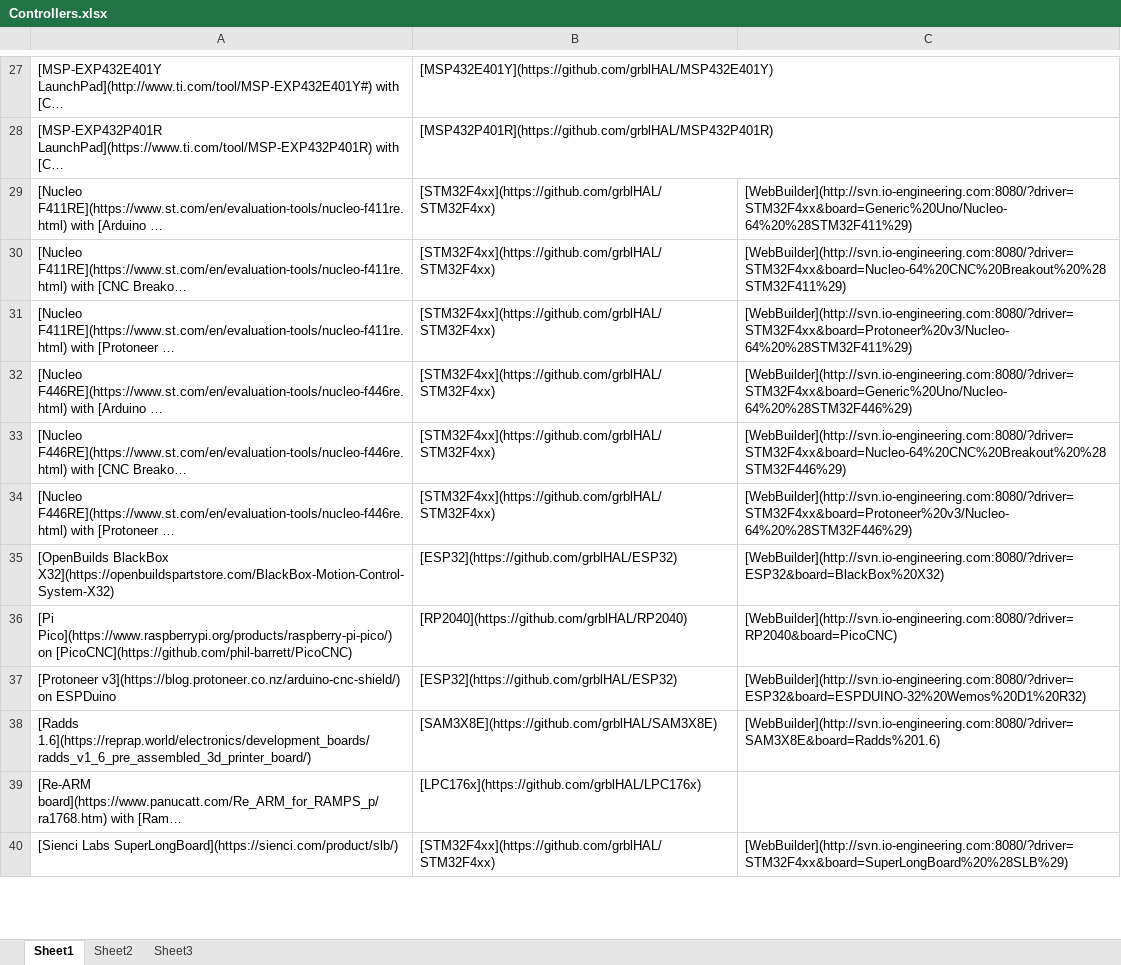
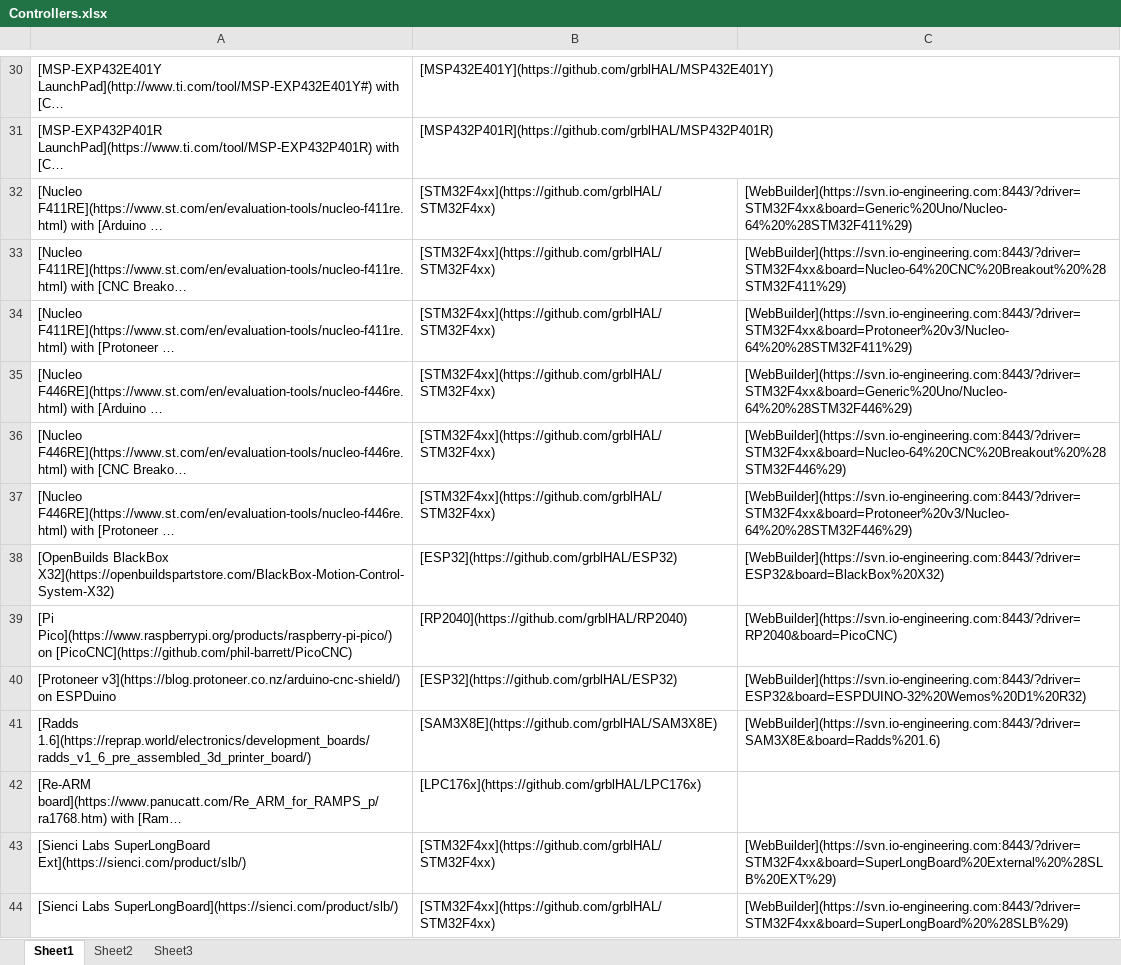
Before and after one commit to grblHAL/Controllers, an Excel workbook: Controllers.xlsx, sheet Sheet1, drawn as a sheet; only a part is shown, gaps mark what is left out; long unchanged cells end in …; values as stored, in another font and other column widths than the file's, no borders; addresses are those after the commit; the diff covers the shown part only; the diff names each change by its address in the sheet, - before the commit and + after, or states it on an @@ line.

```diff
--- a/Controllers.xlsx (sheet Sheet1)
+++ b/Controllers.xlsx (sheet Sheet1)
-C32: [WebBuilder](http://svn.io-engineering.com:8080/?driver=STM32F4xx&board=Generic%20Uno/Nucleo-64%20%28STM32F411%29)
+C32: [WebBuilder](https://svn.io-engineering.com:8443/?driver=STM32F4xx&board=Generic%20Uno/Nucleo-64%20%28STM32F411%29)
-C33: [WebBuilder](http://svn.io-engineering.com:8080/?driver=STM32F4xx&board=Nucleo-64%20CNC%20Breakout%20%28STM32F411%29)
+C33: [WebBuilder](https://svn.io-engineering.com:8443/?driver=STM32F4xx&board=Nucleo-64%20CNC%20Breakout%20%28STM32F411%29)
-C34: [WebBuilder](http://svn.io-engineering.com:8080/?driver=STM32F4xx&board=Protoneer%20v3/Nucleo-64%20%28STM32F411%29)
+C34: [WebBuilder](https://svn.io-engineering.com:8443/?driver=STM32F4xx&board=Protoneer%20v3/Nucleo-64%20%28STM32F411%29)
-C35: [WebBuilder](http://svn.io-engineering.com:8080/?driver=STM32F4xx&board=Generic%20Uno/Nucleo-64%20%28STM32F446%29)
+C35: [WebBuilder](https://svn.io-engineering.com:8443/?driver=STM32F4xx&board=Generic%20Uno/Nucleo-64%20%28STM32F446%29)
-C36: [WebBuilder](http://svn.io-engineering.com:8080/?driver=STM32F4xx&board=Nucleo-64%20CNC%20Breakout%20%28STM32F446%29)
+C36: [WebBuilder](https://svn.io-engineering.com:8443/?driver=STM32F4xx&board=Nucleo-64%20CNC%20Breakout%20%28STM32F446%29)
-C37: [WebBuilder](http://svn.io-engineering.com:8080/?driver=STM32F4xx&board=Protoneer%20v3/Nucleo-64%20%28STM32F446%29)
+C37: [WebBuilder](https://svn.io-engineering.com:8443/?driver=STM32F4xx&board=Protoneer%20v3/Nucleo-64%20%28STM32F446%29)
-C38: [WebBuilder](http://svn.io-engineering.com:8080/?driver=ESP32&board=BlackBox%20X32)
+C38: [WebBuilder](https://svn.io-engineering.com:8443/?driver=ESP32&board=BlackBox%20X32)
-C39: [WebBuilder](http://svn.io-engineering.com:8080/?driver=RP2040&board=PicoCNC)
+C39: [WebBuilder](https://svn.io-engineering.com:8443/?driver=RP2040&board=PicoCNC)
-C40: [WebBuilder](http://svn.io-engineering.com:8080/?driver=ESP32&board=ESPDUINO-32%20Wemos%20D1%20R32)
+C40: [WebBuilder](https://svn.io-engineering.com:8443/?driver=ESP32&board=ESPDUINO-32%20Wemos%20D1%20R32)
-C41: [WebBuilder](http://svn.io-engineering.com:8080/?driver=SAM3X8E&board=Radds%201.6)
+C41: [WebBuilder](https://svn.io-engineering.com:8443/?driver=SAM3X8E&board=Radds%201.6)
+row 43: [Sienci Labs SuperLongBoard Ext](https://sienci.com/product/slb/) | [STM32F4xx](https://github.com/grblHAL/STM32F4xx) | [WebBuilder](https://svn.io-engineering.com:8443/?driver=STM32F4xx&board=SuperLongBoard%20External%20%28SLB%20EXT%29)
-C44: [WebBuilder](http://svn.io-engineering.com:8080/?driver=STM32F4xx&board=SuperLongBoard%20%28SLB%29)
+C44: [WebBuilder](https://svn.io-engineering.com:8443/?driver=STM32F4xx&board=SuperLongBoard%20%28SLB%29)
```
Also changed, not shown: 3 added rows and 26 edited cells elsewhere in this sheet, 1 other file.
